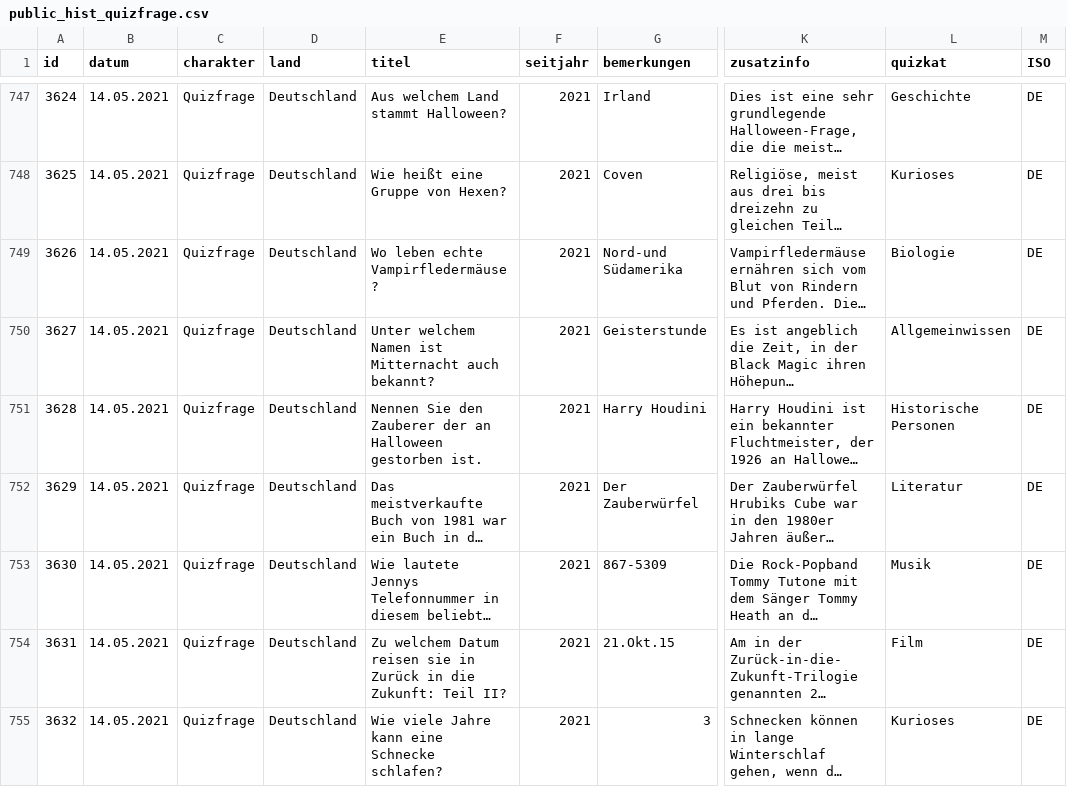
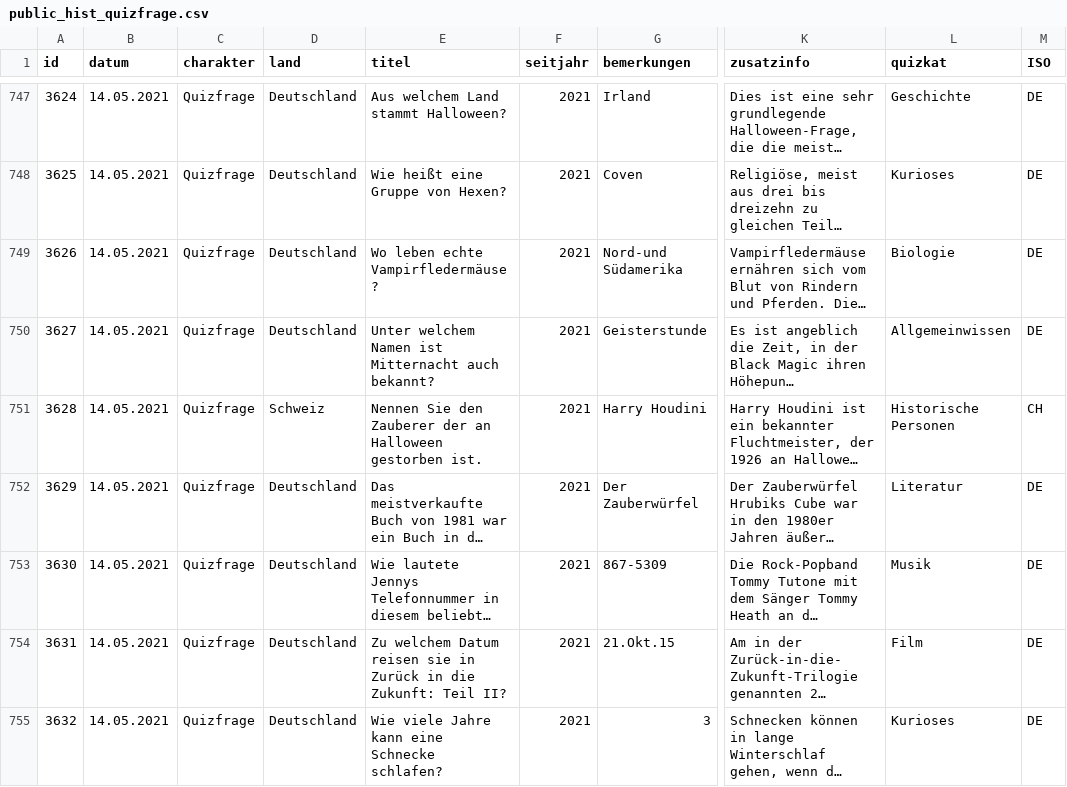
Before and after one commit to svenbolte/wp-doodlez, a CSV file: public_hist_quizfrage.csv, drawn as a sheet; only a part is shown, gaps mark what is left out; long unchanged cells end in …; the diff covers the shown part only; the diff names each change by its address in the sheet, - before the commit and + after, or states it on an @@ line.

```diff
--- a/public_hist_quizfrage.csv
+++ b/public_hist_quizfrage.csv
-D751 (land): Deutschland
+D751 (land): Schweiz
-M751 (ISO): DE
+M751 (ISO): CH
```
Also changed, not shown: 5 added rows, 1 removed row, 76 edited cells and row numbers in column A elsewhere in this file.
